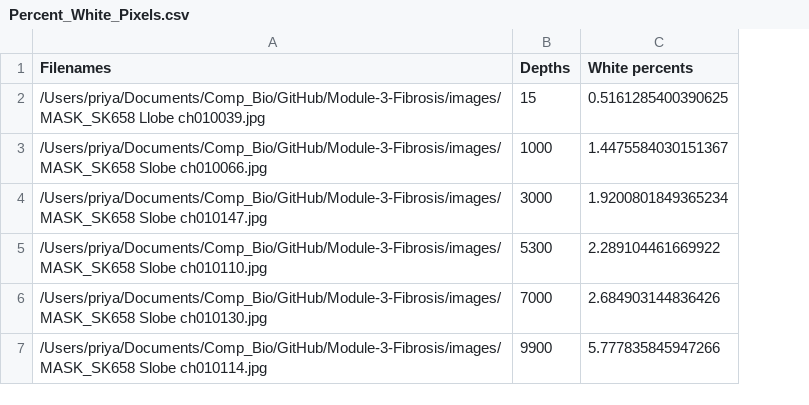
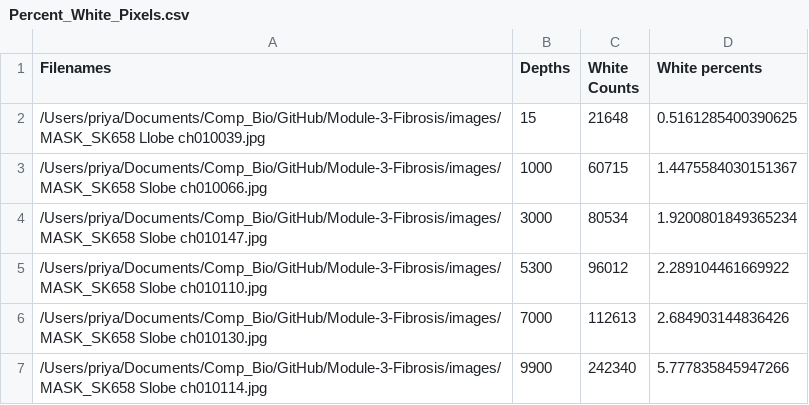
Before and after one commit to priya-shan1/Module-3-Fibrosis, a CSV file: Percent_White_Pixels.csv, drawn as a sheet; the diff names each change by its address in the sheet, - before the commit and + after, or states it on an @@ line.

```diff
--- a/Percent_White_Pixels.csv
+++ b/Percent_White_Pixels.csv
+column C (White Counts), rows 2-7: 21648 | 60715 | 80534 | 96012 | 112613 | 242340
```
Also changed, not shown: 1 other file.
